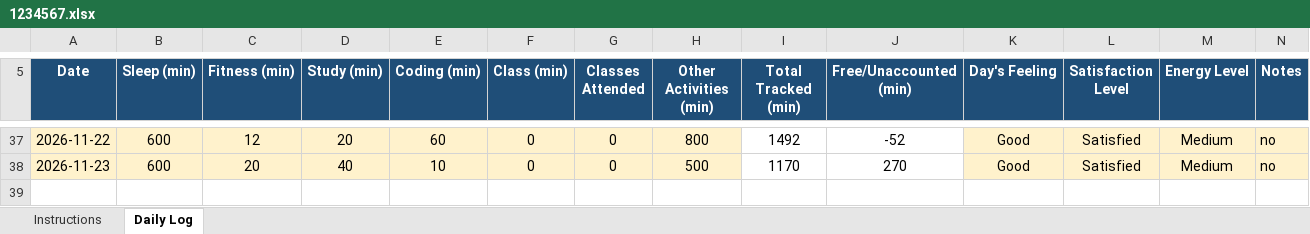
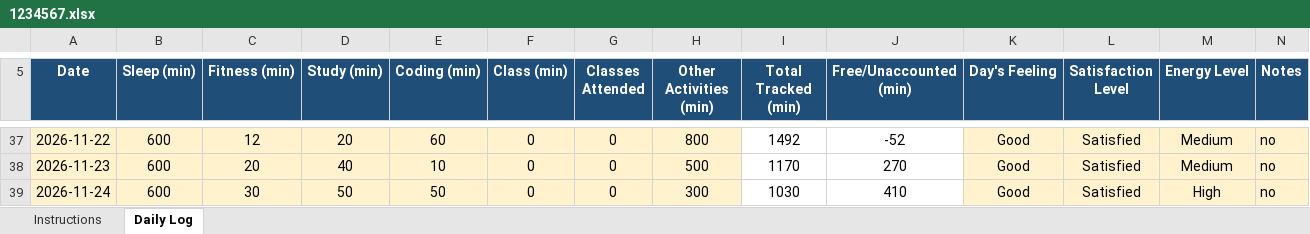
Before and after one commit to ankitasharma35631/776, an Excel workbook: 1234567.xlsx, sheet Daily Log, drawn as a sheet; only a part is shown, gaps mark what is left out; values as stored, in another font and other column widths than the file's, no borders; conditional formats not drawn; the diff names each change by its address in the sheet, - before the commit and + after, or states it on an @@ line.

Commit message:
updated on nov24

```diff
--- a/1234567.xlsx (sheet Daily Log)
+++ b/1234567.xlsx (sheet Daily Log)
+row 39: 2026-11-24 | 600 | 30 | 50 | 50 | 0 | 0 | 300 | 1030 | 410 | Good | Satisfied | High | no
```
